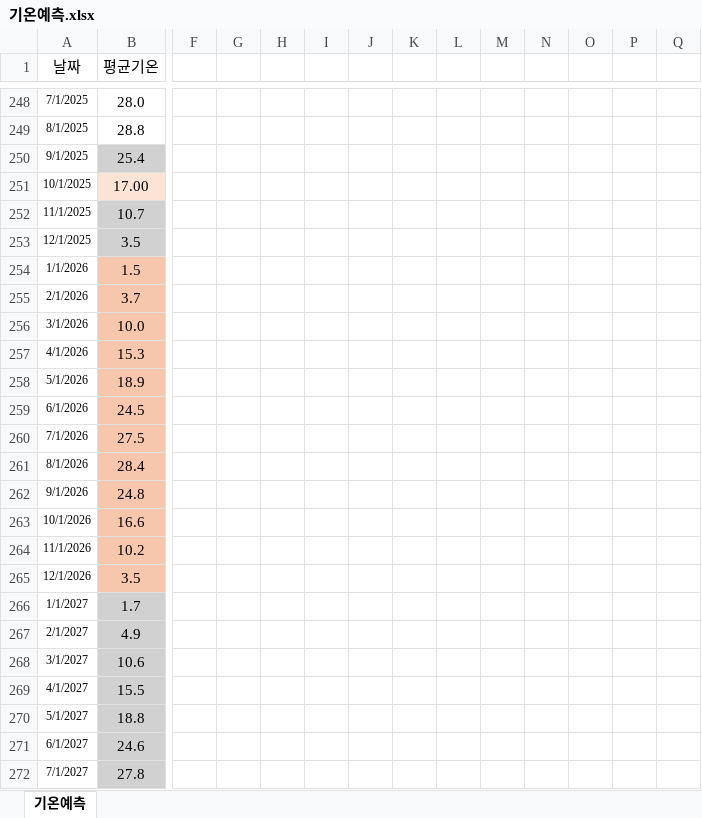
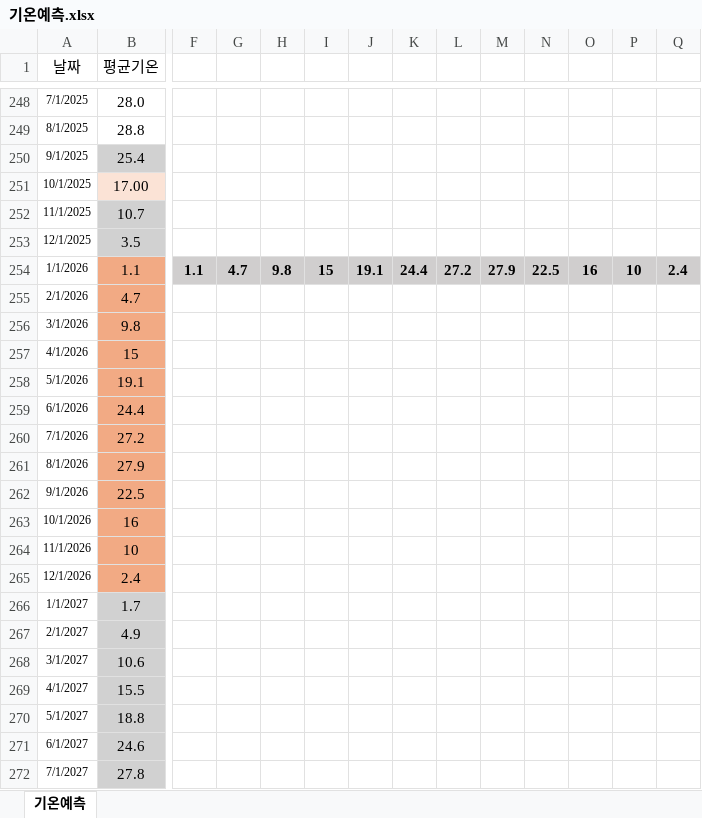
Before and after one commit to Han11112222/Forecast-of-City-Gas-Supply-by-Product-and-Usage-Type, an Excel workbook: data/기온예측.xlsx, sheet 기온예측, drawn as a sheet; only a part is shown, gaps mark what is left out; values as stored, in another font and other column widths than the file's, no borders; the diff names each change by its address in the sheet, - before the commit and + after, or states it on an @@ line.

Commit message:
Add files via upload

```diff
--- a/data/기온예측.xlsx (sheet 기온예측)
+++ b/data/기온예측.xlsx (sheet 기온예측)
-B254 (평균기온): 1.5
+B254 (평균기온): 1.1
-B254:B265 fill: #F6C6AD
+B254:B265 fill: #F2AA84
-F254: (empty)
+F254: 1.1
-F254:Q254 fill: none
+F254:Q254 fill: #D0CECE
-G254: (empty)
+G254: 4.7
-H254: (empty)
+H254: 9.8
-I254: (empty)
+I254: 15
-J254: (empty)
+J254: 19.1
-K254: (empty)
+K254: 24.4
-L254: (empty)
+L254: 27.2
-M254: (empty)
+M254: 27.9
-N254: (empty)
+N254: 22.5
-O254: (empty)
+O254: 16
-P254: (empty)
+P254: 10
-Q254: (empty)
+Q254: 2.4
-B255 (평균기온): 3.7
+B255 (평균기온): 4.7
-B256 (평균기온): 10.0
+B256 (평균기온): 9.8
-B257 (평균기온): 15.3
+B257 (평균기온): 15
-B258 (평균기온): 18.9
+B258 (평균기온): 19.1
-B259 (평균기온): 24.5
+B259 (평균기온): 24.4
-B260 (평균기온): 27.5
+B260 (평균기온): 27.2
-B261 (평균기온): 28.4
+B261 (평균기온): 27.9
-B262 (평균기온): 24.8
+B262 (평균기온): 22.5
-B263 (평균기온): 16.6
+B263 (평균기온): 16
-B264 (평균기온): 10.2
+B264 (평균기온): 10
-B265 (평균기온): 3.5
+B265 (평균기온): 2.4
```
